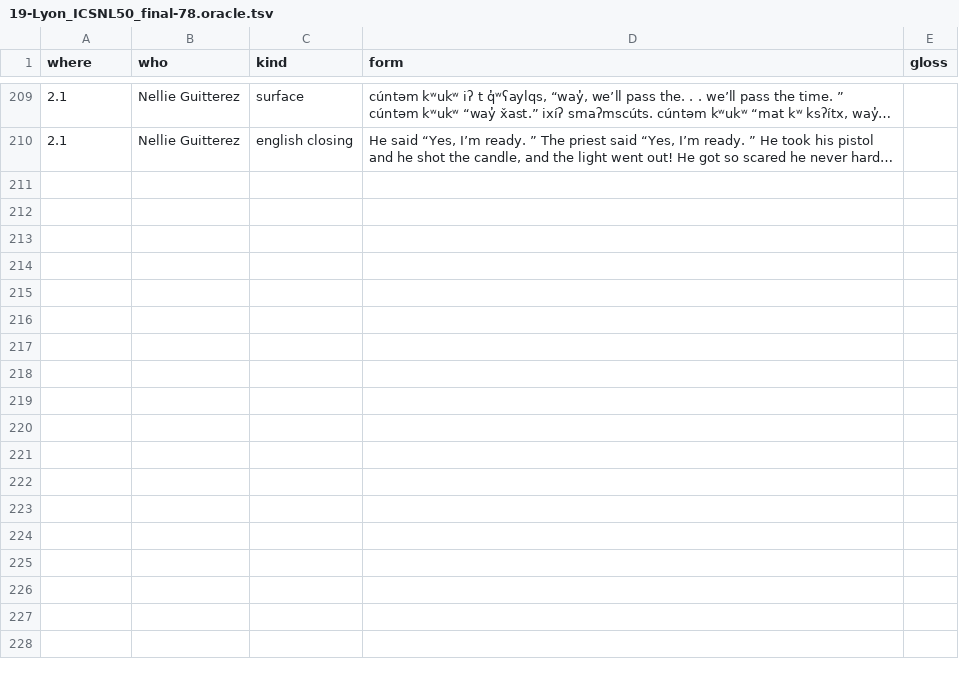
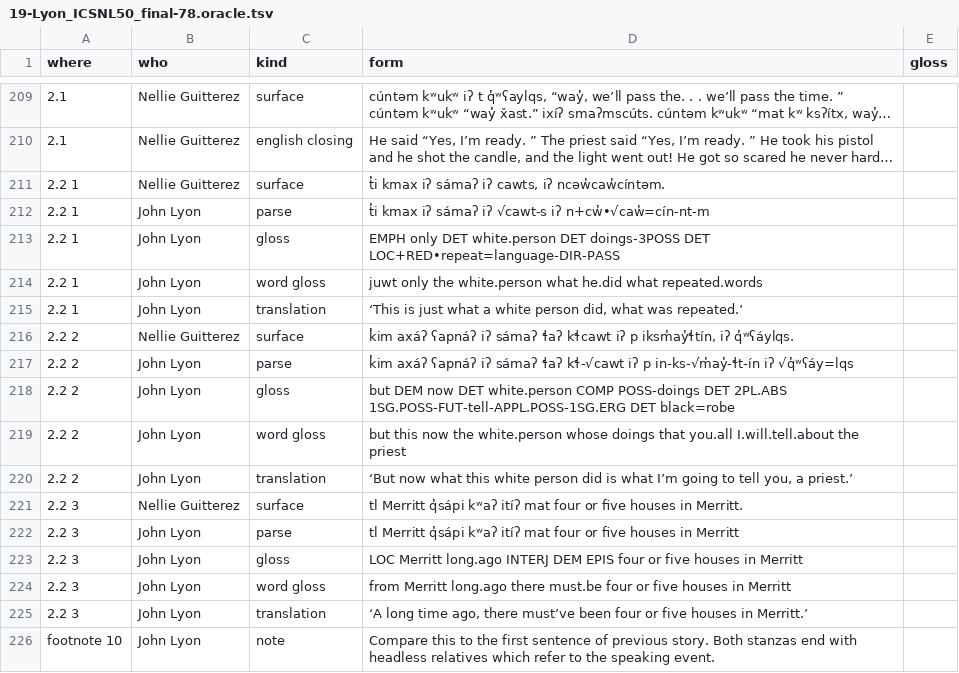
Before and after one commit to dstroy0/MMgr, a TSV file: tools/dev_env/Salishan/hand_extraction/19-Lyon_ICSNL50_final-78.oracle.tsv, drawn as a sheet; only a part is shown, gaps mark what is left out; long unchanged cells end in …; the diff names each change by its address in the sheet, - before the commit and + after, or states it on an @@ line.

Commit message:
human language signature detection research

```diff
--- a/tools/dev_env/Salishan/hand_extraction/19-Lyon_ICSNL50_final-78.oracle.tsv
+++ b/tools/dev_env/Salishan/hand_extraction/19-Lyon_ICSNL50_final-78.oracle.tsv
+row 211: 2.2 1 | Nellie Guitterez | surface | t̓i kmax iʔ sámaʔ iʔ cawts, iʔ ncəw̓caw̓cíntəm.
+row 212: 2.2 1 | John Lyon | parse | t̓i kmax iʔ sámaʔ iʔ √cawt-s iʔ n+cw̓•√caw̓=cín-nt-m
+row 213: 2.2 1 | John Lyon | gloss | EMPH only DET white.person DET doings-3POSS DET LOC+RED•repeat=language-DIR-PASS
+row 214: 2.2 1 | John Lyon | word gloss | juwt only the white.person what he.did what repeated.words
+row 215: 2.2 1 | John Lyon | translation | ‘This is just what a white person did, what was repeated.’
+row 216: 2.2 2 | Nellie Guitterez | surface | k̓im axáʔ ʕapnáʔ iʔ sámaʔ ɬaʔ kɬcawt iʔ p iksm̓ay̓ɬtín, iʔ q̓ʷʕáylqs.
+row 217: 2.2 2 | John Lyon | parse | k̓im axáʔ ʕapnáʔ iʔ sámaʔ ɬaʔ kɬ-√cawt iʔ p in-ks-√m̓ay̓-ɬt-ín iʔ √q̓ʷʕáy=lqs
+row 218: 2.2 2 | John Lyon | gloss | but DEM now DET white.person COMP POSS-doings DET 2PL.ABS 1SG.POSS-FUT-tell-APPL.POSS-1SG.ERG DET black=robe
+row 219: 2.2 2 | John Lyon | word gloss | but this now the white.person whose doings that you.all I.will.tell.about the priest
+row 220: 2.2 2 | John Lyon | translation | ‘But now what this white person did is what I’m going to tell you, a priest.’
+row 221: 2.2 3 | Nellie Guitterez | surface | tl Merritt q̓sápi kʷaʔ itíʔ mat four or five houses in Merritt.
+row 222: 2.2 3 | John Lyon | parse | tl Merritt q̓sápi kʷaʔ itíʔ mat four or five houses in Merritt
+row 223: 2.2 3 | John Lyon | gloss | LOC Merritt long.ago INTERJ DEM EPIS four or five houses in Merritt
+row 224: 2.2 3 | John Lyon | word gloss | from Merritt long.ago there must.be four or five houses in Merritt
+row 225: 2.2 3 | John Lyon | translation | ‘A long time ago, there must’ve been four or five houses in Merritt.’
+row 226: footnote 10 | John Lyon | note | Compare this to the first sentence of previous story. Both stanzas end with headless relatives which refer to the speaking event.
```
